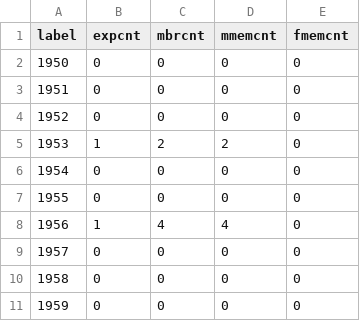
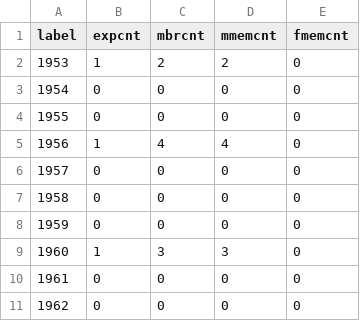
Before and after one commit to shouryaraj/FIT3179, a CSV file: everst_success_summit.csv, drawn as a sheet; only a part is shown; the shorter side is filled out with more unchanged rows.

Commit message:
Update everst_success_summit.csv

```diff
--- a/everst_success_summit.csv
+++ b/everst_success_summit.csv
@@ -1,5 +1,2 @@
 label,expcnt,mbrcnt,mmemcnt,fmemcnt
-1950,0,0,0,0
-1951,0,0,0,0
-1952,0,0,0,0
 1953,1,2,2,0
```
